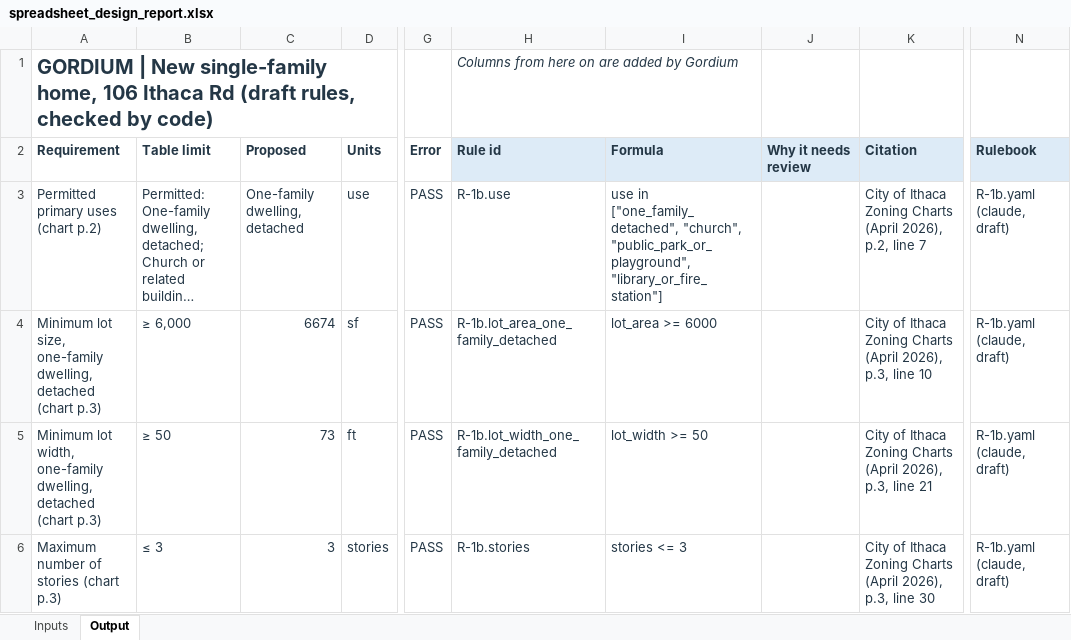
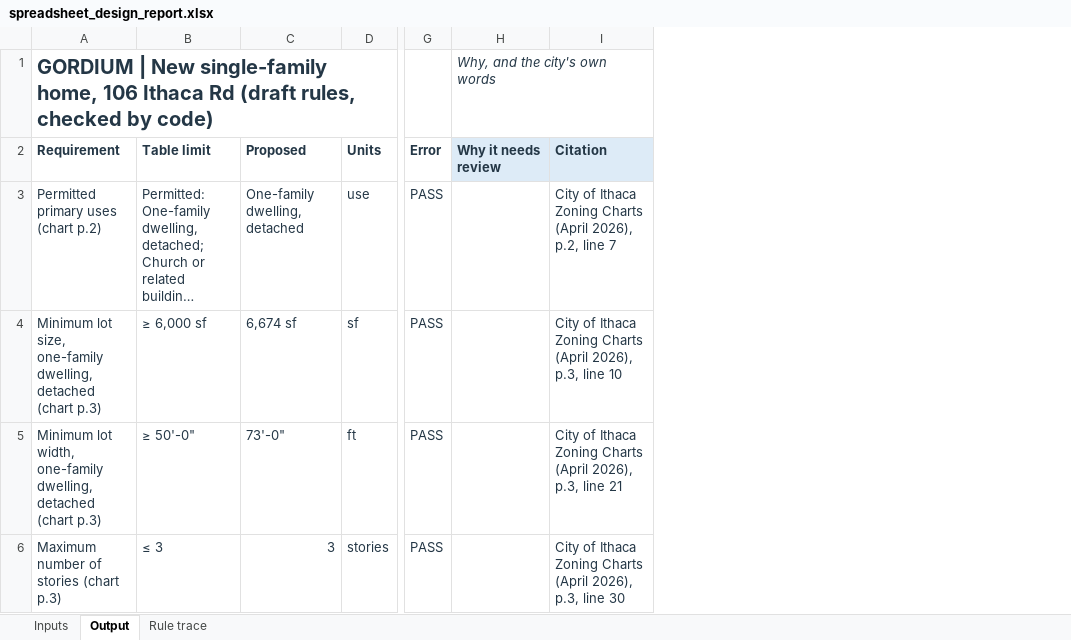
Before and after one commit to bz28/gordium, an Excel workbook: test_data/test_sites/new_york/ithaca_city/106_ithaca_rd/spreadsheet_design_report.xlsx, sheet Output, drawn as a sheet; only a part is shown, gaps mark what is left out; long unchanged cells end in …; values as stored, in another font and other column widths than the file's, no borders; removed rows and columns are numbered as before the commit, all else as after; the diff covers the shown part only; the diff names each change by its address in the sheet, - before the commit and + after, or states it on an @@ line.

```diff
--- a/test_data/test_sites/new_york/ithaca_city/106_ithaca_rd/spreadsheet_design_report.xlsx (sheet Output)
+++ b/test_data/test_sites/new_york/ithaca_city/106_ithaca_rd/spreadsheet_design_report.xlsx (sheet Output)
+sheet tab: Rule trace
-column H, rows 1-6: Columns from here on are added by Gordium | Rule id | R-1b.use | R-1b.lot_area_one_family_detached | R-1b.lot_width_one_family_detached | R-1b.stories
-column I, rows 2-6: Formula | use in ["one_family_detached", "church", "public_park_or_playground", "library_or_fire_station"] | lot_area >= 6000 | lot_width >= 50 | stories <= 3
-column N, rows 2-6: Rulebook | R-1b.yaml (claude, draft) | R-1b.yaml (claude, draft) | R-1b.yaml (claude, draft) | R-1b.yaml (claude, draft)
-H1: (empty)
+H1: Why, and the city's own words
-B4: ≥ 6,000
+B4: ≥ 6,000 sf
-C4: 6674
+C4: 6,674 sf
-B5: ≥ 50
+B5: ≥ 50'-0"
-C5: 73
+C5: 73'-0"
```
Also changed, not shown: 14 edited cells elsewhere in this sheet, sheet Inputs, 3 other files.
